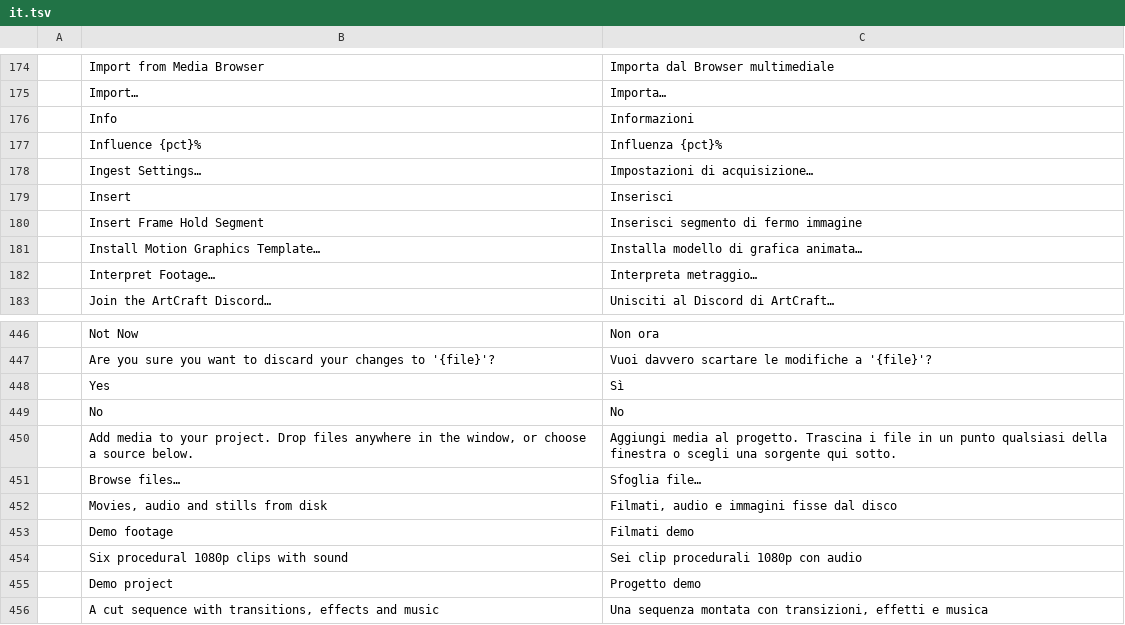
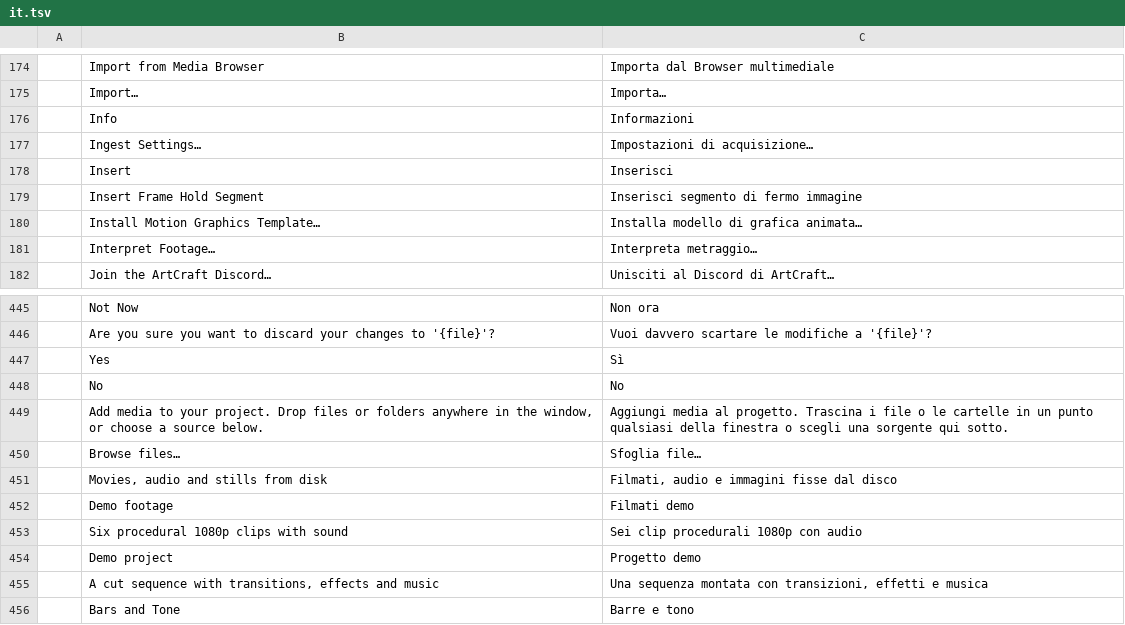
Before and after one commit to cobyfromhtc/filmcraft, a TSV file: crates/ui-egui/src/i18n/it.tsv, drawn as a sheet; only a part is shown, gaps mark what is left out; the shorter side is filled out with more unchanged rows.

```diff
--- a/crates/ui-egui/src/i18n/it.tsv
+++ b/crates/ui-egui/src/i18n/it.tsv
@@ -176,3 +176,2 @@
 	Info	Informazioni
-	Influence {pct}%	Influenza {pct}%
 	Ingest Settings…	Impostazioni di acquisizione…
@@ -449,3 +448,3 @@
 	No	No
-	Add media to your project. Drop files anywhere in the window, or choose a source below.	Aggiungi media al progetto. Trascina i file in un punto qualsiasi della finestra o scegli una sorgente qui sotto.
+	Add media to your project. Drop files or folders anywhere in the window, or choose a source below.	Aggiungi media al progetto. Trascina i file o le cartelle in un punto qualsiasi della finestra o scegli una sorgente qui sotto.
 	Browse files…	Sfoglia file…
```
Also changed, not shown: crates/ui-egui/src/i18n/de.tsv, crates/ui-egui/src/i18n/es.tsv, 14 other files.
